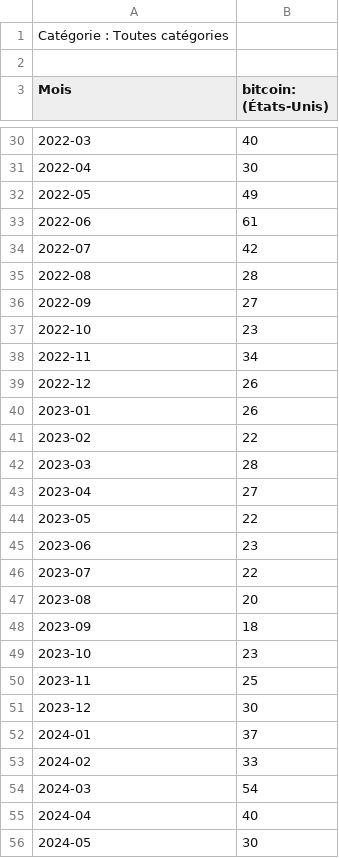
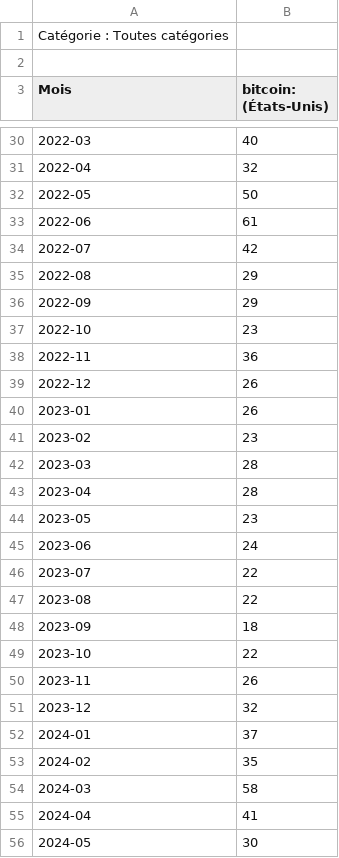
Before and after one commit to Marc-Seger/btc-price-predictor-app, a CSV file: data/multiTimeline.csv, drawn as a sheet; only a part is shown, gaps mark what is left out; the diff covers the shown part only.

```diff
--- a/data/multiTimeline.csv
+++ b/data/multiTimeline.csv
@@ -30,27 +30,27 @@ Mois,bitcoin: (États-Unis)
 2022-03,40
-2022-04,30
-2022-05,49
+2022-04,32
+2022-05,50
 2022-06,61
 2022-07,42
-2022-08,28
-2022-09,27
+2022-08,29
+2022-09,29
 2022-10,23
-2022-11,34
+2022-11,36
 2022-12,26
 2023-01,26
-2023-02,22
+2023-02,23
 2023-03,28
-2023-04,27
-2023-05,22
-2023-06,23
+2023-04,28
+2023-05,23
+2023-06,24
 2023-07,22
-2023-08,20
+2023-08,22
 2023-09,18
-2023-10,23
-2023-11,25
-2023-12,30
+2023-10,22
+2023-11,26
+2023-12,32
 2024-01,37
-2024-02,33
-2024-03,54
-2024-04,40
+2024-02,35
+2024-03,58
+2024-04,41
 2024-05,30
```
Also changed, not shown: 32 edited cells elsewhere in this file, data/ETF_Flow_Cleaned.csv.
